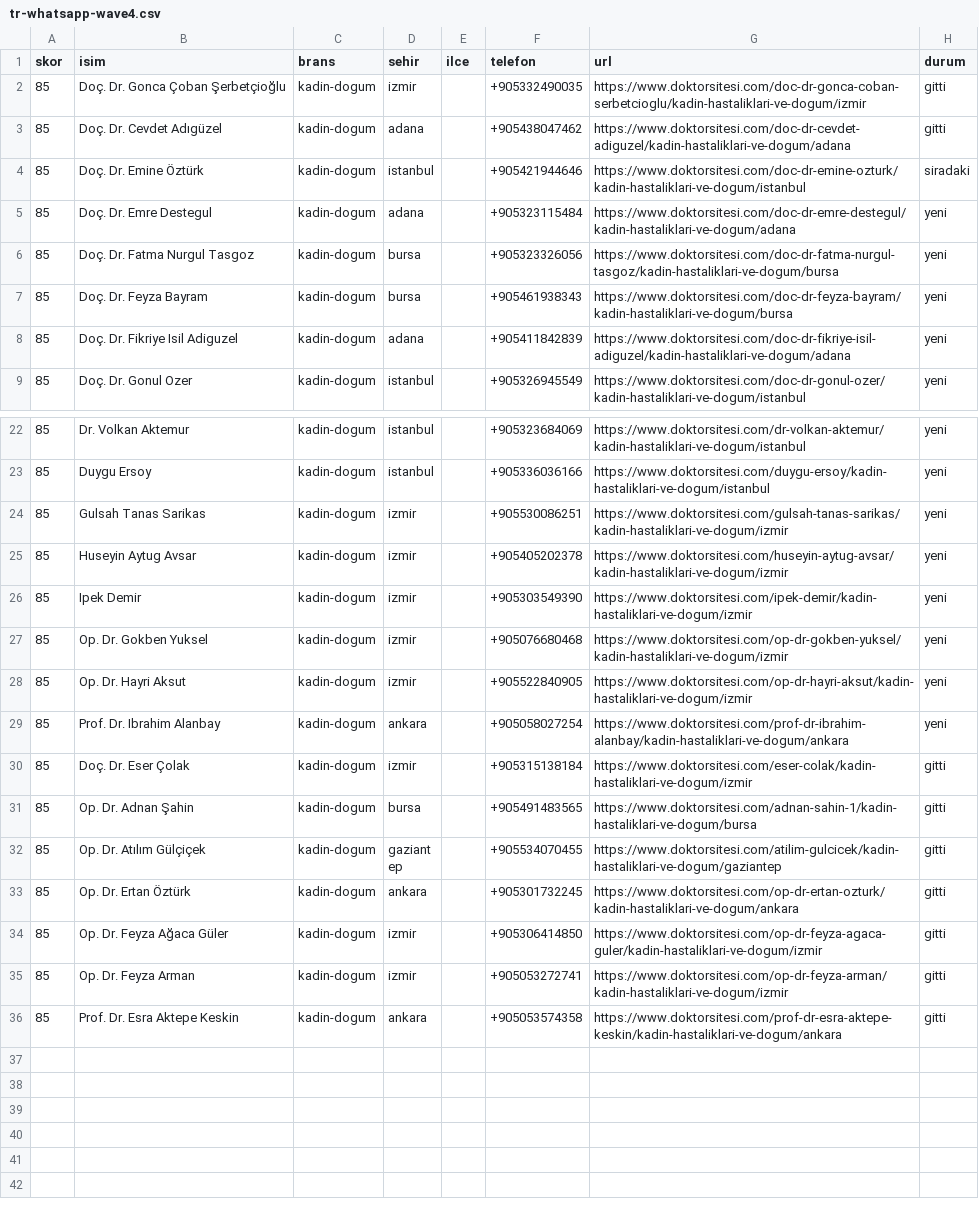
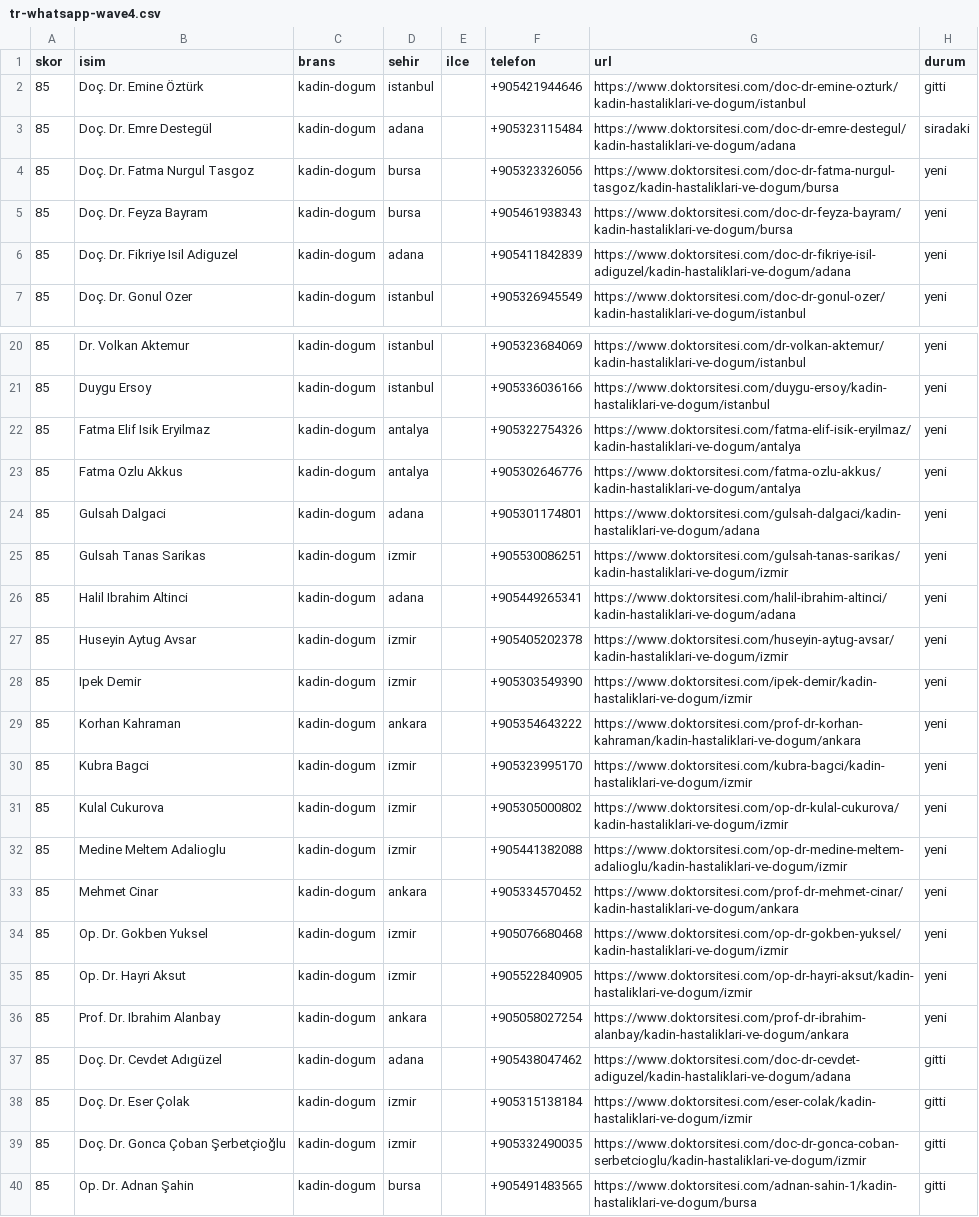
Before and after one commit to dreamturkiye/notya-ai, a CSV file: docs/growth/tr-whatsapp-wave4.csv, drawn as a sheet; only a part is shown, gaps mark what is left out; the shorter side is filled out with more unchanged rows.

```diff
--- a/docs/growth/tr-whatsapp-wave4.csv
+++ b/docs/growth/tr-whatsapp-wave4.csv
@@ -1,6 +1,4 @@
 skor,isim,brans,sehir,ilce,telefon,url,durum
-85,Doç. Dr. Gonca Çoban Şerbetçioğlu,kadin-dogum,izmir,,+905332490035,https://www.doktorsitesi.com/doc-dr-gonca-coban-serbetcioglu/kadin-hastaliklari-ve-dogum/izmir,gitti
-85,Doç. Dr. Cevdet Adıgüzel,kadin-dogum,adana,,+905438047462,https://www.doktorsitesi.com/doc-dr-cevdet-adiguzel/kadin-hastaliklari-ve-dogum/adana,gitti
-85,Doç. Dr. Emine Öztürk,kadin-dogum,istanbul,,+905421944646,https://www.doktorsitesi.com/doc-dr-emine-ozturk/kadin-hastaliklari-ve-dogum/istanbul,siradaki
-85,Doç. Dr. Emre Destegul,kadin-dogum,adana,,+905323115484,https://www.doktorsitesi.com/doc-dr-emre-destegul/kadin-hastaliklari-ve-dogum/adana,yeni
+85,Doç. Dr. Emine Öztürk,kadin-dogum,istanbul,,+905421944646,https://www.doktorsitesi.com/doc-dr-emine-ozturk/kadin-hastaliklari-ve-dogum/istanbul,gitti
+85,Doç. Dr. Emre Destegül,kadin-dogum,adana,,+905323115484,https://www.doktorsitesi.com/doc-dr-emre-destegul/kadin-hastaliklari-ve-dogum/adana,siradaki
 85,Doç. Dr. Fatma Nurgul Tasgoz,kadin-dogum,bursa,,+905323326056,https://www.doktorsitesi.com/doc-dr-fatma-nurgul-tasgoz/kadin-hastaliklari-ve-dogum/bursa,yeni
@@ -23,5 +21,14 @@ skor,isim,brans,sehir,ilce,telefon,url,durum
 85,Duygu Ersoy,kadin-dogum,istanbul,,+905336036166,https://www.doktorsitesi.com/duygu-ersoy/kadin-hastaliklari-ve-dogum/istanbul,yeni
+85,Fatma Elif Isik Eryilmaz,kadin-dogum,antalya,,+905322754326,https://www.doktorsitesi.com/fatma-elif-isik-eryilmaz/kadin-hastaliklari-ve-dogum/antalya,yeni
+85,Fatma Ozlu Akkus,kadin-dogum,antalya,,+905302646776,https://www.doktorsitesi.com/fatma-ozlu-akkus/kadin-hastaliklari-ve-dogum/antalya,yeni
+85,Gulsah Dalgaci,kadin-dogum,adana,,+905301174801,https://www.doktorsitesi.com/gulsah-dalgaci/kadin-hastaliklari-ve-dogum/adana,yeni
 85,Gulsah Tanas Sarikas,kadin-dogum,izmir,,+905530086251,https://www.doktorsitesi.com/gulsah-tanas-sarikas/kadin-hastaliklari-ve-dogum/izmir,yeni
+85,Halil Ibrahim Altinci,kadin-dogum,adana,,+905449265341,https://www.doktorsitesi.com/halil-ibrahim-altinci/kadin-hastaliklari-ve-dogum/adana,yeni
 85,Huseyin Aytug Avsar,kadin-dogum,izmir,,+905405202378,https://www.doktorsitesi.com/huseyin-aytug-avsar/kadin-hastaliklari-ve-dogum/izmir,yeni
 85,Ipek Demir,kadin-dogum,izmir,,+905303549390,https://www.doktorsitesi.com/ipek-demir/kadin-hastaliklari-ve-dogum/izmir,yeni
+85,Korhan Kahraman,kadin-dogum,ankara,,+905354643222,https://www.doktorsitesi.com/prof-dr-korhan-kahraman/kadin-hastaliklari-ve-dogum/ankara,yeni
+85,Kubra Bagci,kadin-dogum,izmir,,+905323995170,https://www.doktorsitesi.com/kubra-bagci/kadin-hastaliklari-ve-dogum/izmir,yeni
+85,Kulal Cukurova,kadin-dogum,izmir,,+905305000802,https://www.doktorsitesi.com/op-dr-kulal-cukurova/kadin-hastaliklari-ve-dogum/izmir,yeni
+85,Medine Meltem Adalioglu,kadin-dogum,izmir,,+905441382088,https://www.doktorsitesi.com/op-dr-medine-meltem-adalioglu/kadin-hastaliklari-ve-dogum/izmir,yeni
+85,Mehmet Cinar,kadin-dogum,ankara,,+905334570452,https://www.doktorsitesi.com/prof-dr-mehmet-cinar/kadin-hastaliklari-ve-dogum/ankara,yeni
 85,Op. Dr. Gokben Yuksel,kadin-dogum,izmir,,+905076680468,https://www.doktorsitesi.com/op-dr-gokben-yuksel/kadin-hastaliklari-ve-dogum/izmir,yeni
@@ -29,3 +36,5 @@ skor,isim,brans,sehir,ilce,telefon,url,durum
 85,Prof. Dr. Ibrahim Alanbay,kadin-dogum,ankara,,+905058027254,https://www.doktorsitesi.com/prof-dr-ibrahim-alanbay/kadin-hastaliklari-ve-dogum/ankara,yeni
+85,Doç. Dr. Cevdet Adıgüzel,kadin-dogum,adana,,+905438047462,https://www.doktorsitesi.com/doc-dr-cevdet-adiguzel/kadin-hastaliklari-ve-dogum/adana,gitti
 85,Doç. Dr. Eser Çolak,kadin-dogum,izmir,,+905315138184,https://www.doktorsitesi.com/eser-colak/kadin-hastaliklari-ve-dogum/izmir,gitti
+85,Doç. Dr. Gonca Çoban Şerbetçioğlu,kadin-dogum,izmir,,+905332490035,https://www.doktorsitesi.com/doc-dr-gonca-coban-serbetcioglu/kadin-hastaliklari-ve-dogum/izmir,gitti
 85,Op. Dr. Adnan Şahin,kadin-dogum,bursa,,+905491483565,https://www.doktorsitesi.com/adnan-sahin-1/kadin-hastaliklari-ve-dogum/bursa,gitti
```
Also changed, not shown: docs/growth/tr-outreach-ledger.csv, docs/growth/tr-whatsapp-wa-pool.csv, 4 other files.
